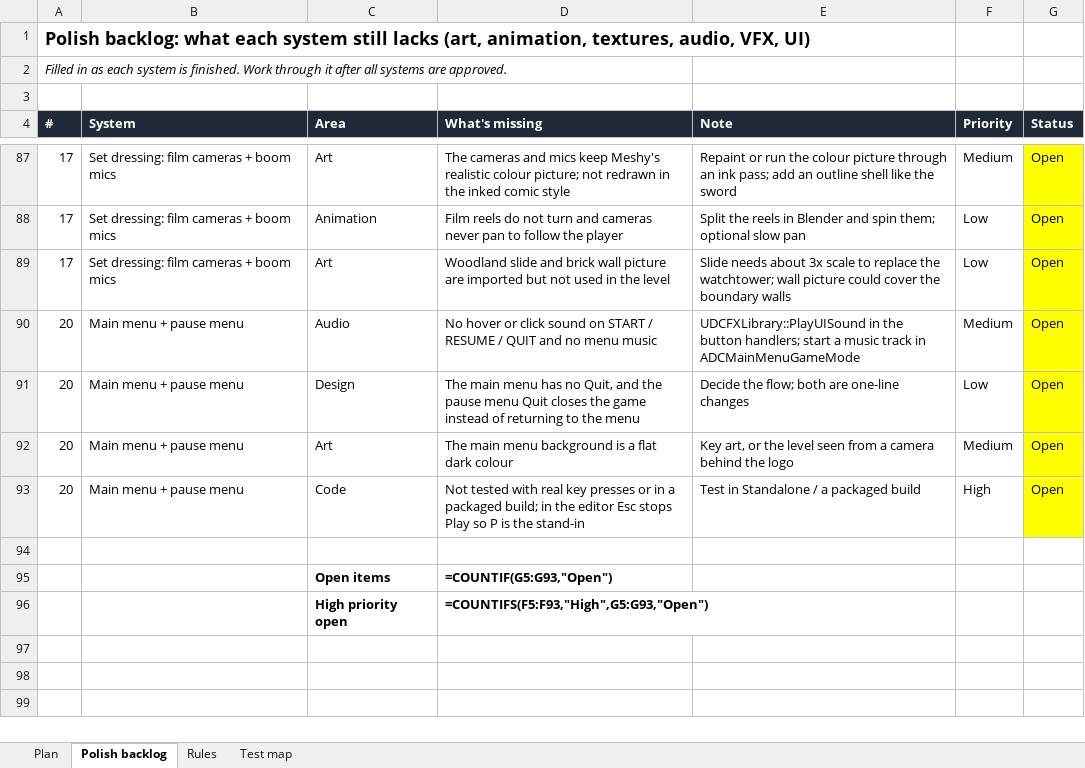
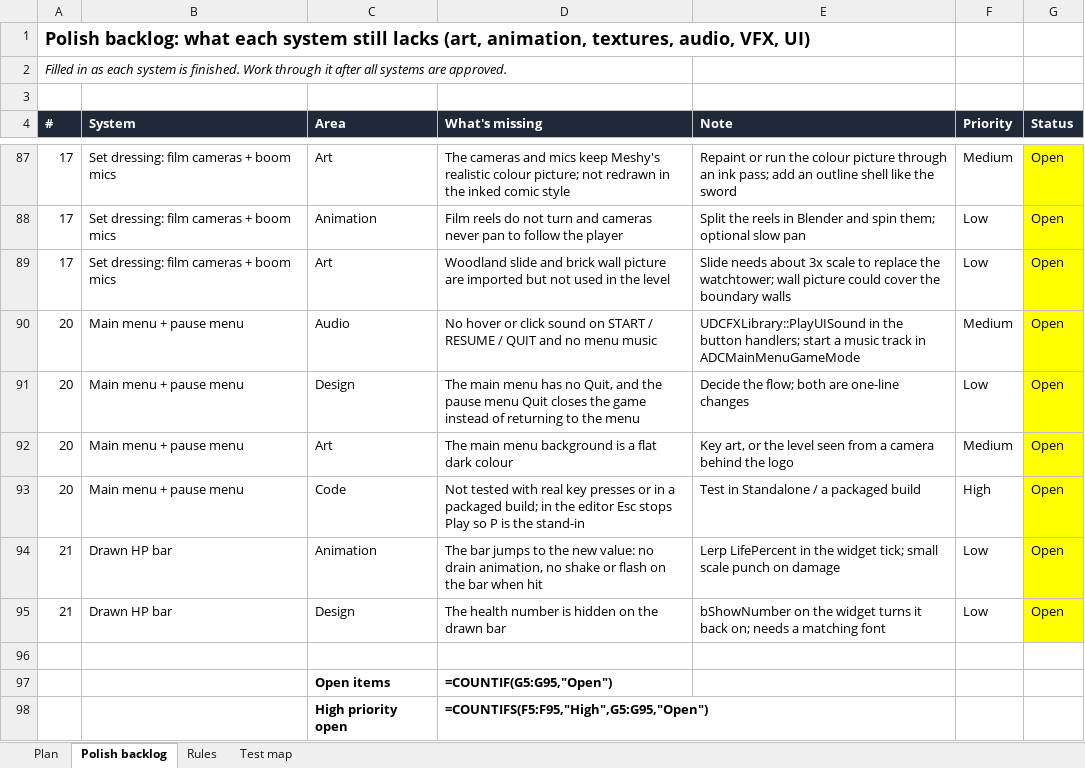
Before and after one commit to yair1760-creator/epic-games-MegaJam, an Excel workbook: Docs/Plan_CombatAI_Sprites.xlsx, sheet Polish backlog, drawn as a sheet; only a part is shown, gaps mark what is left out; values as stored, in another font and other column widths than the file's, no borders; formulas without a stored value are shown as written; addresses are those after the commit; the diff names each change by its address in the sheet, - before the commit and + after, or states it on an @@ line.

```diff
--- a/Docs/Plan_CombatAI_Sprites.xlsx (sheet Polish backlog)
+++ b/Docs/Plan_CombatAI_Sprites.xlsx (sheet Polish backlog)
+row 94: 21 | Drawn HP bar | Animation | The bar jumps to the new value: no drain animation, no shake or flash on the bar when hit | Lerp LifePercent in the widget tick; small scale punch on damage | Low | Open
+row 95: 21 | Drawn HP bar | Design | The health number is hidden on the drawn bar | bShowNumber on the widget turns it back on; needs a matching font | Low | Open
-D97 (What's missing): =COUNTIF(G5:G93,"Open")
+D97 (What's missing): =COUNTIF(G5:G95,"Open")
-D98 (What's missing): =COUNTIFS(F5:F93,"High",G5:G93,"Open")
+D98 (What's missing): =COUNTIFS(F5:F95,"High",G5:G95,"Open")
```
Also changed, not shown: 13 other files.
